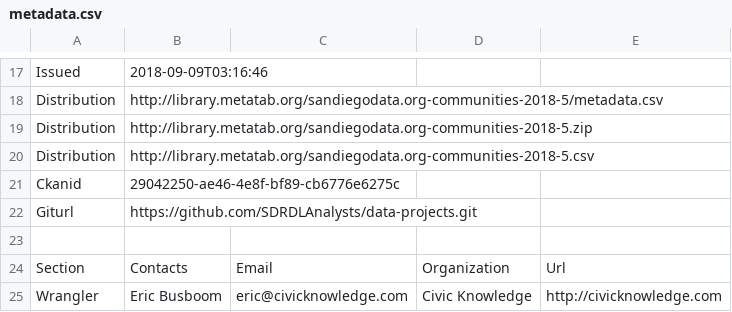
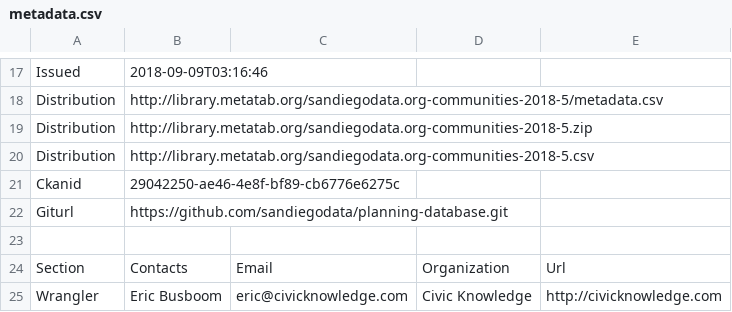
Before and after one commit to sandiegodata-projects/planning-database, a CSV file: datasets/sandiegodata.org-communities-2018/metadata.csv, drawn as a sheet; only a part is shown, gaps mark what is left out; the diff covers the shown part only.

```diff
--- a/datasets/sandiegodata.org-communities-2018/metadata.csv
+++ b/datasets/sandiegodata.org-communities-2018/metadata.csv
@@ -22 +22 @@ Ckanid,29042250-ae46-4e8f-bf89-cb6776e6275c
-Giturl,https://github.com/SDRDLAnalysts/data-projects.git
+Giturl,https://github.com/sandiegodata/planning-database.git,,,
```
Also changed, not shown: 1 added row and 18 edited cells elsewhere in this file, 3 other files.
